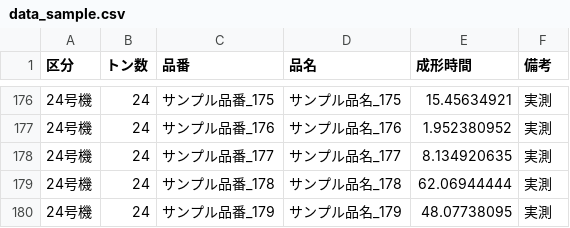
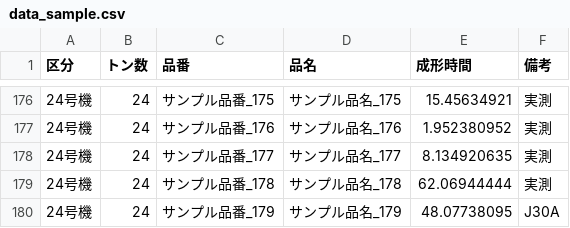
Before and after one commit to Kazuki-Maehara/Capacity_Visualization, a CSV file: app/dev_statics/csv/data_sample.csv, drawn as a sheet; only a part is shown, gaps mark what is left out.

```diff
--- a/app/dev_statics/csv/data_sample.csv
+++ b/app/dev_statics/csv/data_sample.csv
@@ -179,2 +179,2 @@
 24号機,24,サンプル品番_178,サンプル品名_178,62.06944444,実測
-24号機,24,サンプル品番_179,サンプル品名_179,48.07738095,実測
+24号機,24,サンプル品番_179,サンプル品名_179,48.07738095,J30A
```
Also changed, not shown: 4 other files.
